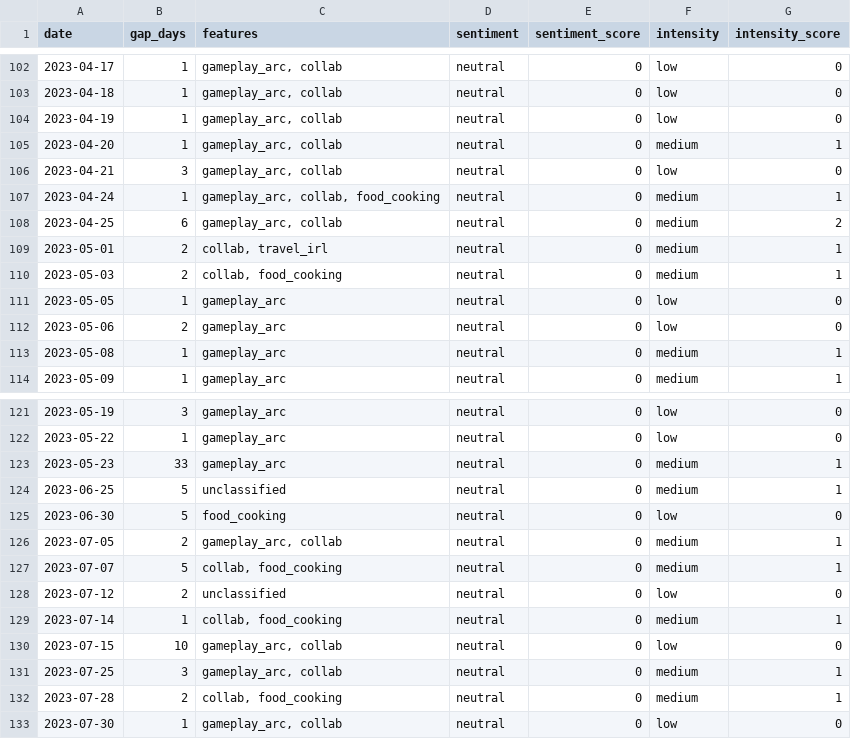
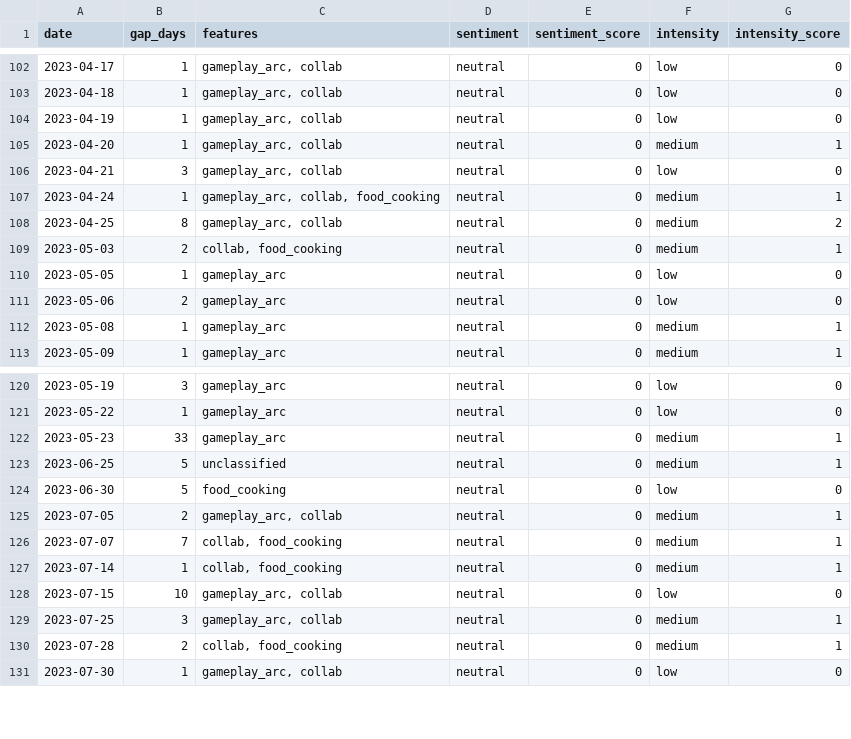
Before and after one commit to sardistic/cyr, a CSV file: data/title-semantics.csv, drawn as a sheet; only a part is shown, gaps mark what is left out.

```diff
--- a/data/title-semantics.csv
+++ b/data/title-semantics.csv
@@ -107,4 +107,3 @@ date,gap_days,features,sentiment,sentiment_score,intensity,intensity_score
 2023-04-24,1,"gameplay_arc, collab, food_cooking",neutral,0,medium,1
-2023-04-25,6,"gameplay_arc, collab",neutral,0,medium,2
-2023-05-01,2,"collab, travel_irl",neutral,0,medium,1
+2023-04-25,8,"gameplay_arc, collab",neutral,0,medium,2
 2023-05-03,2,"collab, food_cooking",neutral,0,medium,1
@@ -126,4 +125,3 @@ date,gap_days,features,sentiment,sentiment_score,intensity,intensity_score
 2023-07-05,2,"gameplay_arc, collab",neutral,0,medium,1
-2023-07-07,5,"collab, food_cooking",neutral,0,medium,1
-2023-07-12,2,unclassified,neutral,0,low,0
+2023-07-07,7,"collab, food_cooking",neutral,0,medium,1
 2023-07-14,1,"collab, food_cooking",neutral,0,medium,1
```
Also changed, not shown: data/archive-grouped-dates.csv, 2 other files.
